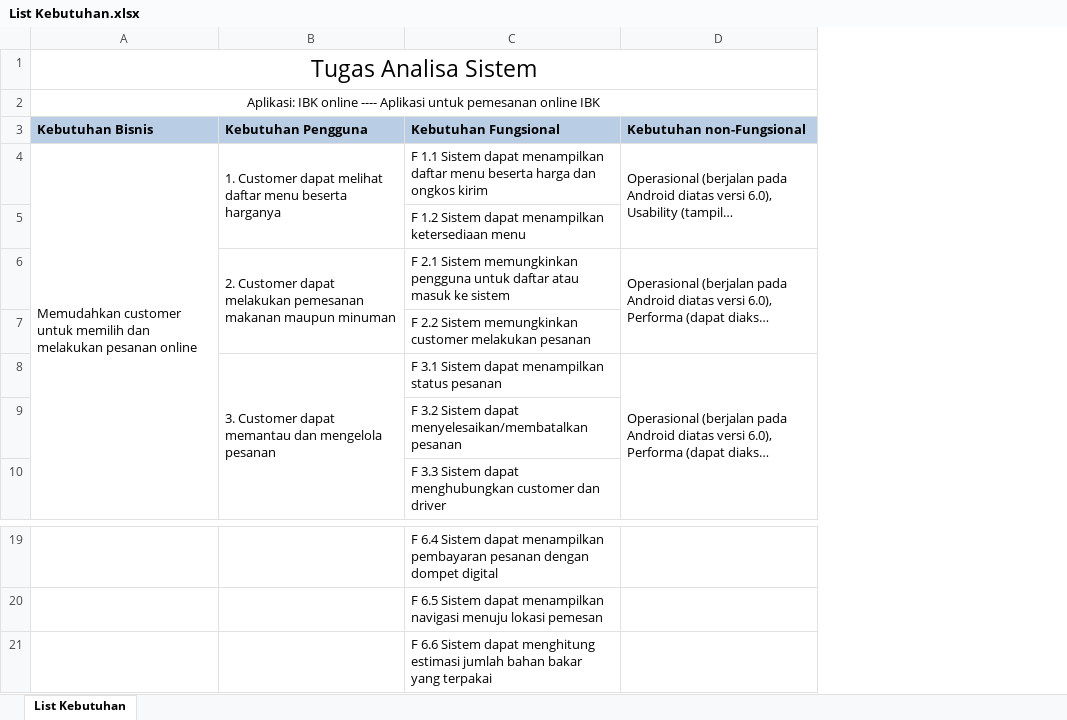
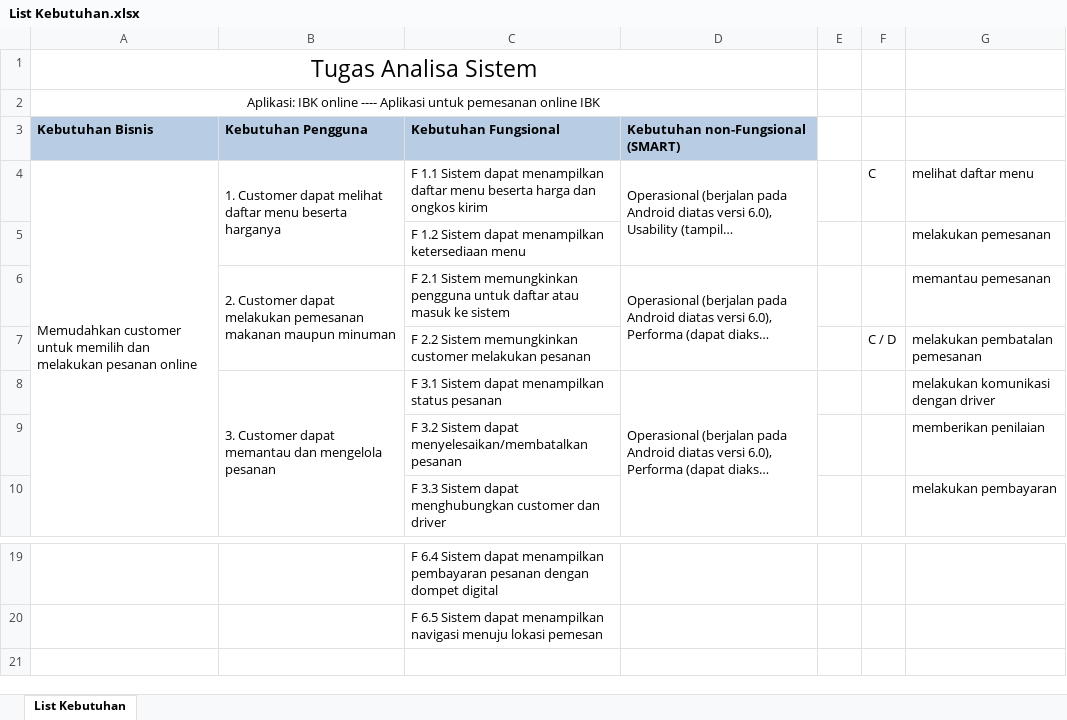
Before and after one commit to ersadishla/RK_B_IBK, an Excel workbook: Kelompok Developer/List Kebutuhan.xlsx, sheet List Kebutuhan, drawn as a sheet; only a part is shown, gaps mark what is left out; long unchanged cells end in …; values as stored, in another font and other column widths than the file's, no borders; charts and pictures not drawn; removed rows and columns are numbered as before the commit, all else as after; the diff names each change by its address in the sheet, - before the commit and + after, or states it on an @@ line.

Commit message:
Update List Kebutuhan.xlsx

```diff
--- a/Kelompok Developer/List Kebutuhan.xlsx (sheet List Kebutuhan)
+++ b/Kelompok Developer/List Kebutuhan.xlsx (sheet List Kebutuhan)
+column E, empty
+column F, rows 4-7: C |  |  | C / D
+column G, rows 4-10: melihat daftar menu | melakukan pemesanan | memantau pemesanan | melakukan pembatalan pemesanan | melakukan komunikasi dengan driver | memberikan penilaian | melakukan pembayaran
-D3: Kebutuhan non-Fungsional
+D3: Kebutuhan non-Fungsional (SMART)
-row 21:  |  | F 6.6 Sistem dapat menghitung estimasi jumlah bahan bakar yang terpakai
```
Also changed, not shown: charts or pictures.
